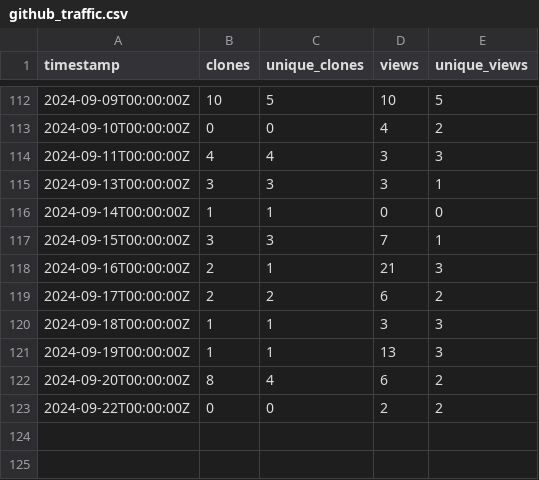
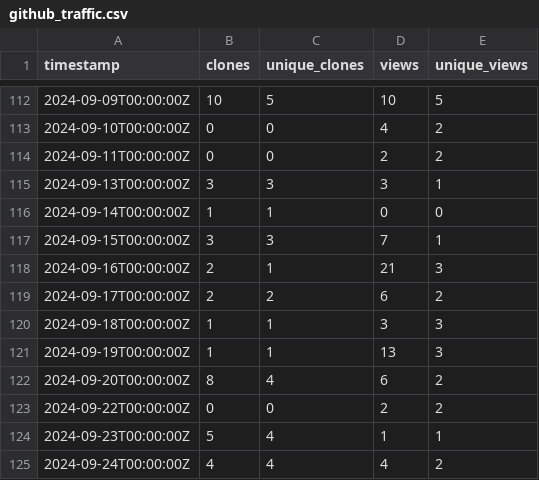
Before and after one commit to ELIXIR-Belgium/elixir-toolkit-theme, a CSV file: github_traffic.csv, drawn as a sheet; only a part is shown, gaps mark what is left out.

Commit message:
Update weekly GitHub stats

```diff
--- a/github_traffic.csv
+++ b/github_traffic.csv
@@ -113,3 +113,3 @@ timestamp,clones,unique_clones,views,unique_views
 2024-09-10T00:00:00Z,0,0,4,2
-2024-09-11T00:00:00Z,4,4,3,3
+2024-09-11T00:00:00Z,0,0,2,2
 2024-09-13T00:00:00Z,3,3,3,1
@@ -123 +123,3 @@ timestamp,clones,unique_clones,views,unique_views
 2024-09-22T00:00:00Z,0,0,2,2
+2024-09-23T00:00:00Z,5,4,1,1
+2024-09-24T00:00:00Z,4,4,4,2
```
